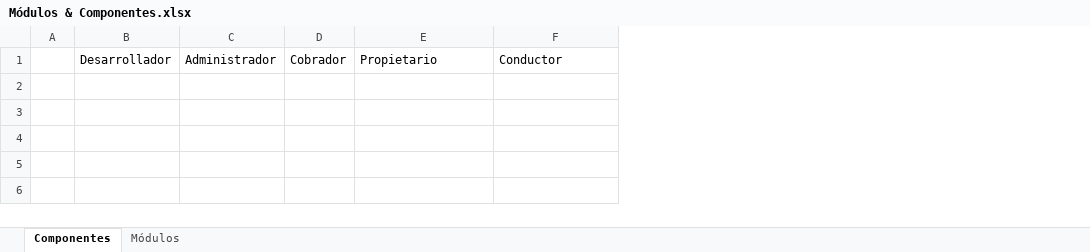
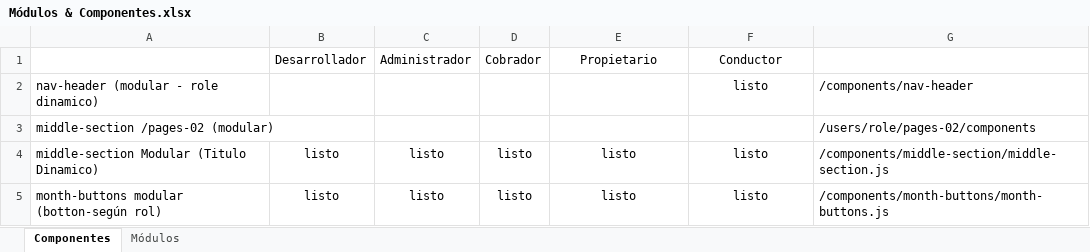
Before and after one commit to tianlehou/joako, an Excel workbook: Módulos & Componentes.xlsx, sheet Componentes, drawn as a sheet; values as stored, in another font and other column widths than the file's, no borders; removed rows and columns are numbered as before the commit, all else as after; the diff names each change by its address in the sheet, - before the commit and + after, or states it on an @@ line.

```diff
--- a/Módulos & Componentes.xlsx (sheet Componentes)
+++ b/Módulos & Componentes.xlsx (sheet Componentes)
-column A, empty
+column A, empty
+column G, empty
-E1:F1 alignment: left
+E1:F1 alignment: center
+row 2: nav-header (modular - role dinamico) |  |  |  |  | listo | /components/nav-header
+row 3: middle-section /pages-02 (modular) |  |  |  |  |  | /users/role/pages-02/components
+row 4: middle-section Modular (Titulo Dinamico) | listo | listo | listo | listo | listo | /components/middle-section/middle-section.js
+row 5: month-buttons modular (botton-según rol) | listo | listo | listo | listo | listo | /components/month-buttons/month-buttons.js
```
Also changed, not shown: sheet Módulos, 54 other files.
